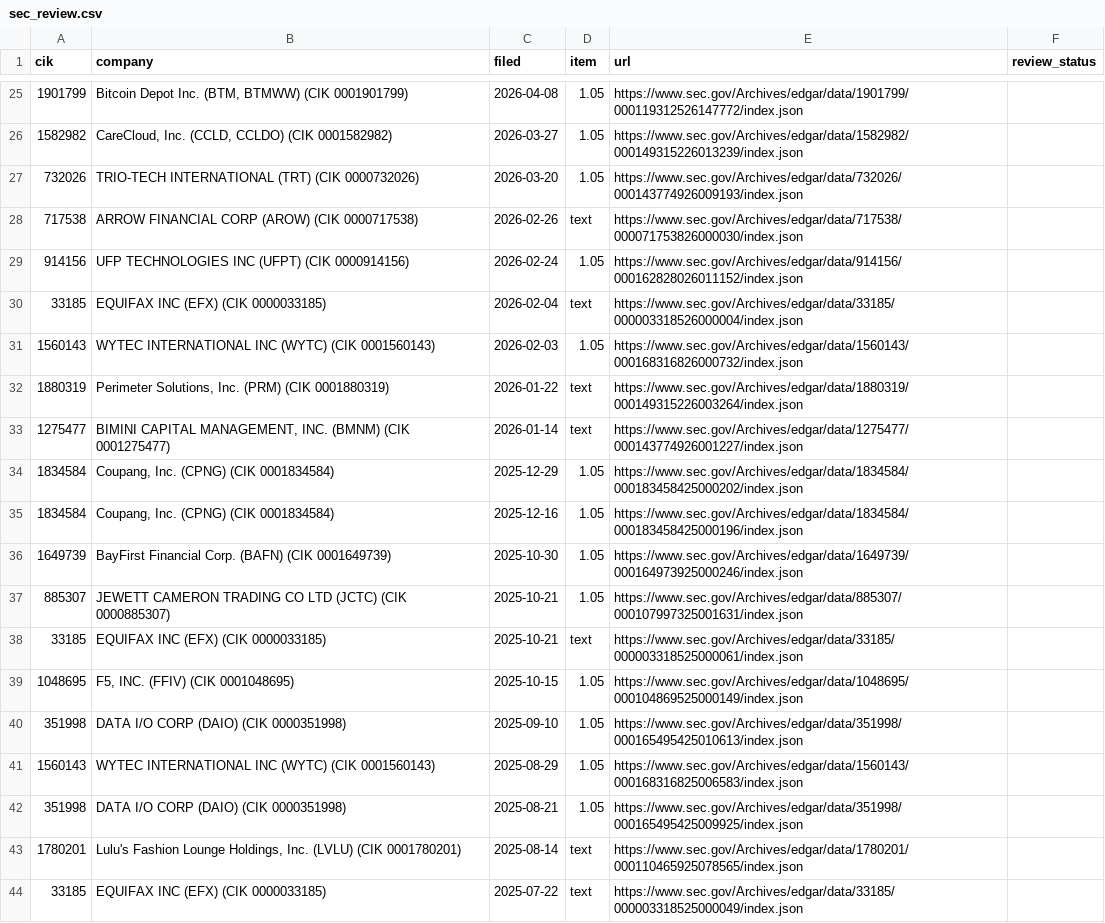
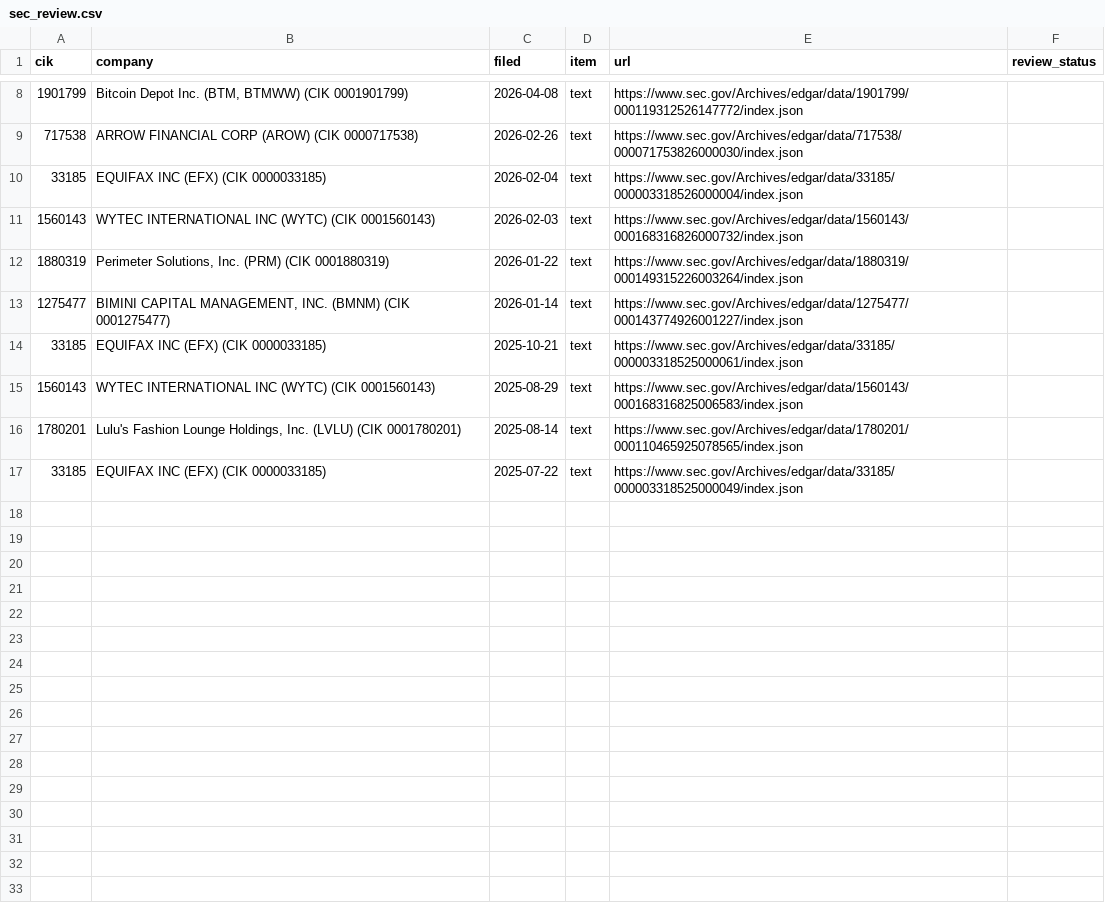
Before and after one commit to stuartokin/cyber-attack-earth, a CSV file: manual_sources/sec_review.csv, drawn as a sheet; only a part is shown, gaps mark what is left out; the diff covers the shown part only.

```diff
--- a/manual_sources/sec_review.csv
+++ b/manual_sources/sec_review.csv
@@ -25,19 +8,9 @@ cik,company,filed,item,url,review_status
-1901799,"Bitcoin Depot Inc.  (BTM, BTMWW)  (CIK 0001901799)",2026-04-08,1.05,https://www.sec.gov/Archives/edgar/data/1901799/000119312526147772/index.json,
-1582982,"CareCloud, Inc.  (CCLD, CCLDO)  (CIK 0001582982)",2026-03-27,1.05,https://www.sec.gov/Archives/edgar/data/1582982/000149315226013239/index.json,
-732026,TRIO-TECH INTERNATIONAL  (TRT)  (CIK 0000732026),2026-03-20,1.05,https://www.sec.gov/Archives/edgar/data/732026/000143774926009193/index.json,
+1901799,"Bitcoin Depot Inc.  (BTM, BTMWW)  (CIK 0001901799)",2026-04-08,text,https://www.sec.gov/Archives/edgar/data/1901799/000119312526147772/index.json,
 717538,ARROW FINANCIAL CORP  (AROW)  (CIK 0000717538),2026-02-26,text,https://www.sec.gov/Archives/edgar/data/717538/000071753826000030/index.json,
-914156,UFP TECHNOLOGIES INC  (UFPT)  (CIK 0000914156),2026-02-24,1.05,https://www.sec.gov/Archives/edgar/data/914156/000162828026011152/index.json,
 33185,EQUIFAX INC  (EFX)  (CIK 0000033185),2026-02-04,text,https://www.sec.gov/Archives/edgar/data/33185/000003318526000004/index.json,
-1560143,WYTEC INTERNATIONAL INC  (WYTC)  (CIK 0001560143),2026-02-03,1.05,https://www.sec.gov/Archives/edgar/data/1560143/000168316826000732/index.json,
+1560143,WYTEC INTERNATIONAL INC  (WYTC)  (CIK 0001560143),2026-02-03,text,https://www.sec.gov/Archives/edgar/data/1560143/000168316826000732/index.json,
 1880319,"Perimeter Solutions, Inc.  (PRM)  (CIK 0001880319)",2026-01-22,text,https://www.sec.gov/Archives/edgar/data/1880319/000149315226003264/index.json,
 1275477,"BIMINI CAPITAL MANAGEMENT, INC.  (BMNM)  (CIK 0001275477)",2026-01-14,text,https://www.sec.gov/Archives/edgar/data/1275477/000143774926001227/index.json,
-1834584,"Coupang, Inc.  (CPNG)  (CIK 0001834584)",2025-12-29,1.05,https://www.sec.gov/Archives/edgar/data/1834584/000183458425000202/index.json,
-1834584,"Coupang, Inc.  (CPNG)  (CIK 0001834584)",2025-12-16,1.05,https://www.sec.gov/Archives/edgar/data/1834584/000183458425000196/index.json,
-1649739,BayFirst Financial Corp.  (BAFN)  (CIK 0001649739),2025-10-30,1.05,https://www.sec.gov/Archives/edgar/data/1649739/000164973925000246/index.json,
-885307,JEWETT CAMERON TRADING CO LTD  (JCTC)  (CIK 0000885307),2025-10-21,1.05,https://www.sec.gov/Archives/edgar/data/885307/000107997325001631/index.json,
 33185,EQUIFAX INC  (EFX)  (CIK 0000033185),2025-10-21,text,https://www.sec.gov/Archives/edgar/data/33185/000003318525000061/index.json,
-1048695,"F5, INC.  (FFIV)  (CIK 0001048695)",2025-10-15,1.05,https://www.sec.gov/Archives/edgar/data/1048695/000104869525000149/index.json,
-351998,DATA I/O CORP  (DAIO)  (CIK 0000351998),2025-09-10,1.05,https://www.sec.gov/Archives/edgar/data/351998/000165495425010613/index.json,
-1560143,WYTEC INTERNATIONAL INC  (WYTC)  (CIK 0001560143),2025-08-29,1.05,https://www.sec.gov/Archives/edgar/data/1560143/000168316825006583/index.json,
-351998,DATA I/O CORP  (DAIO)  (CIK 0000351998),2025-08-21,1.05,https://www.sec.gov/Archives/edgar/data/351998/000165495425009925/index.json,
+1560143,WYTEC INTERNATIONAL INC  (WYTC)  (CIK 0001560143),2025-08-29,text,https://www.sec.gov/Archives/edgar/data/1560143/000168316825006583/index.json,
 1780201,"Lulu's Fashion Lounge Holdings, Inc.  (LVLU)  (CIK 0001780201)",2025-08-14,text,https://www.sec.gov/Archives/edgar/data/1780201/000110465925078565/index.json,
```
Also changed, not shown: 17 removed rows and 2 edited cells elsewhere in this file, 6 other files.
